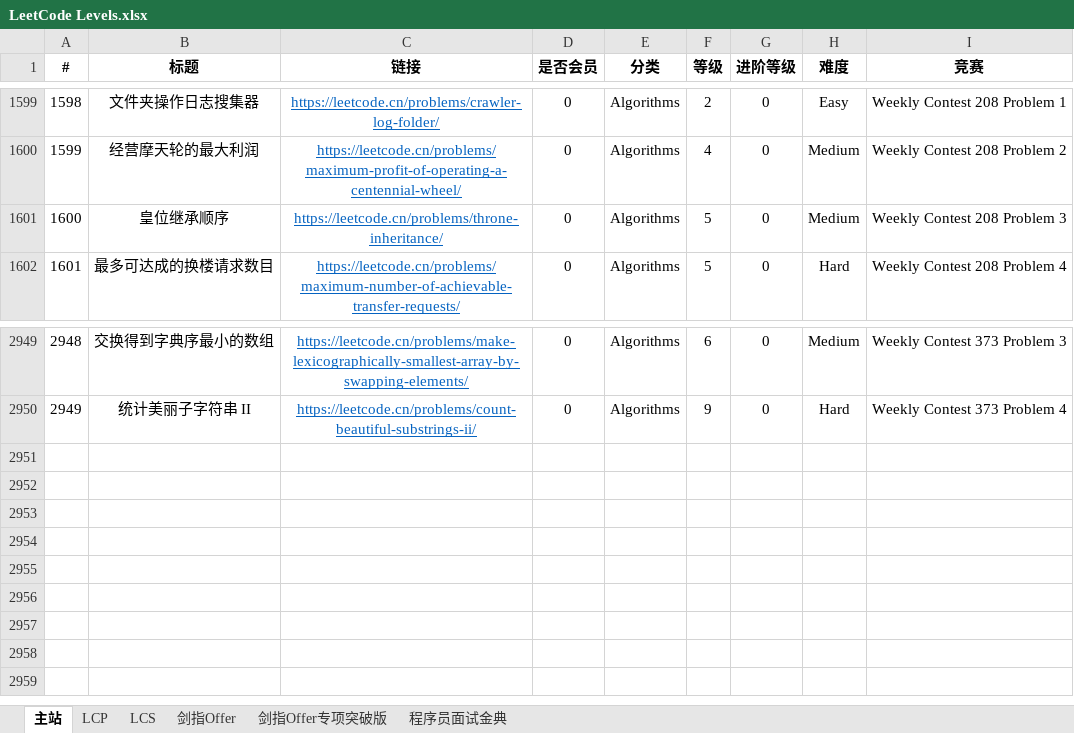
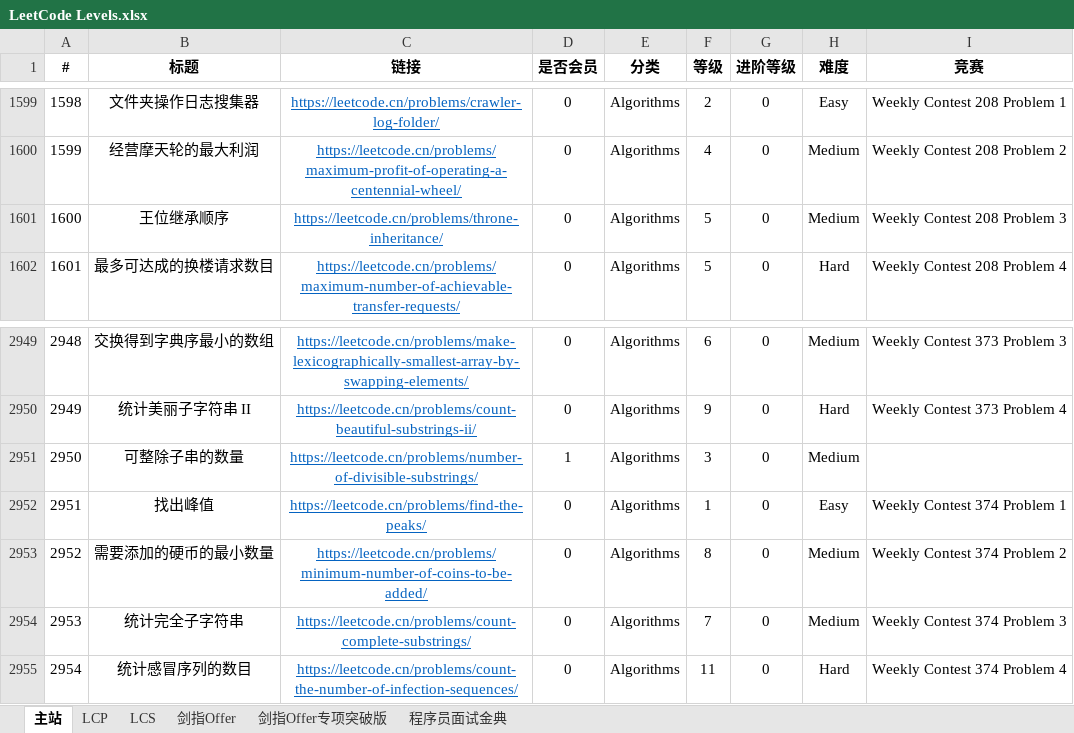
Before and after one commit to stormsunshine/LeetCode-Levels, an Excel workbook: LeetCode Levels.xlsx, sheet 主站, drawn as a sheet; only a part is shown, gaps mark what is left out; values as stored, in another font and other column widths than the file's, no borders; conditional formats not drawn; the diff names each change by its address in the sheet, - before the commit and + after, or states it on an @@ line.

Commit message:
Update levels

```diff
--- a/LeetCode Levels.xlsx (sheet 主站)
+++ b/LeetCode Levels.xlsx (sheet 主站)
-B1601 (标题): 皇位继承顺序
+B1601 (标题): 王位继承顺序
+row 2951: 2950 | 可整除子串的数量 | https://leetcode.cn/problems/number-of-divisible-substrings/ | 1 | Algorithms | 3 | 0 | Medium
+row 2952: 2951 | 找出峰值 | https://leetcode.cn/problems/find-the-peaks/ | 0 | Algorithms | 1 | 0 | Easy | Weekly Contest 374 Problem 1
+row 2953: 2952 | 需要添加的硬币的最小数量 | https://leetcode.cn/problems/minimum-number-of-coins-to-be-added/ | 0 | Algorithms | 8 | 0 | Medium | Weekly Contest 374 Problem 2
+row 2954: 2953 | 统计完全子字符串 | https://leetcode.cn/problems/count-complete-substrings/ | 0 | Algorithms | 7 | 0 | Medium | Weekly Contest 374 Problem 3
+row 2955: 2954 | 统计感冒序列的数目 | https://leetcode.cn/problems/count-the-number-of-infection-sequences/ | 0 | Algorithms | 11 | 0 | Hard | Weekly Contest 374 Problem 4
```
